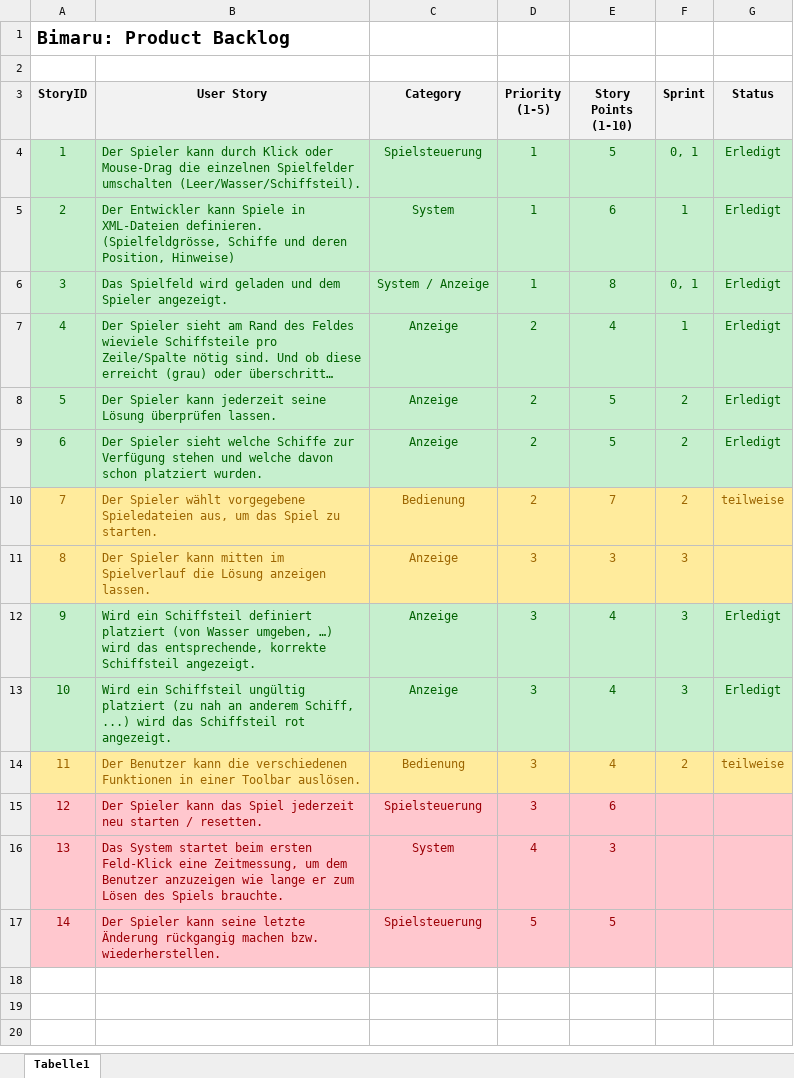
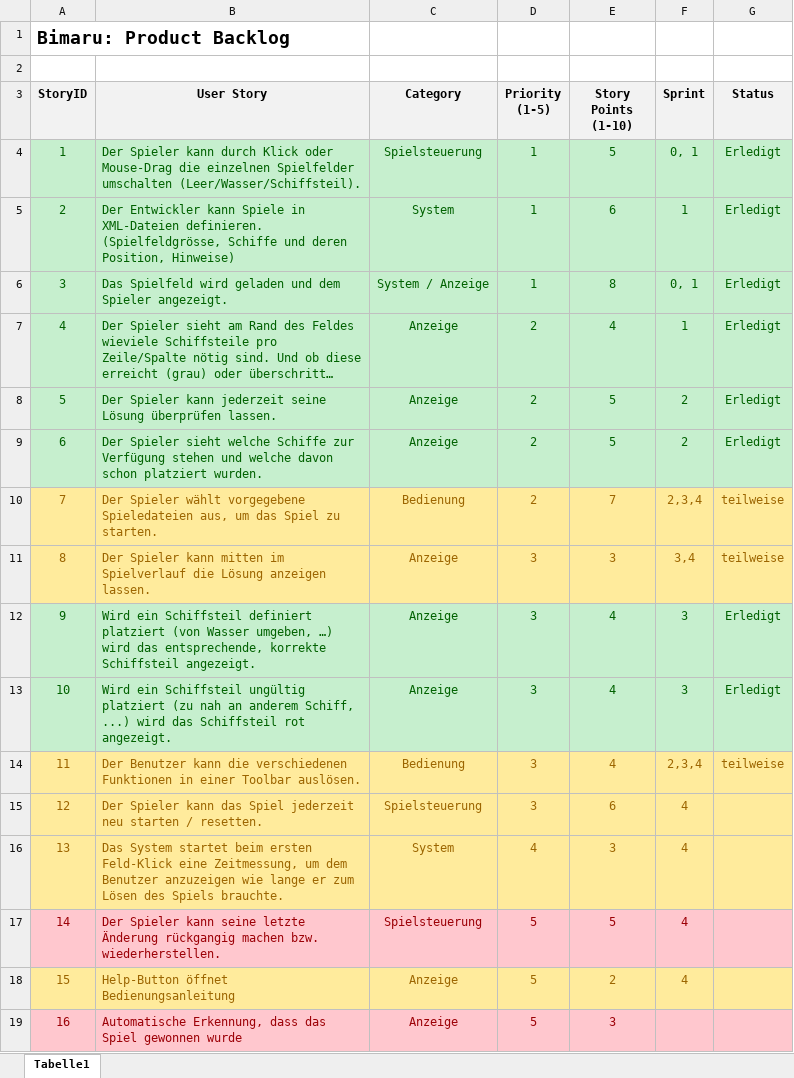
Before and after one commit to Double-A-92/Bimaru, an Excel workbook: ScrumDoku/Product_Backlog.xlsx, sheet Tabelle1, drawn as a sheet; long unchanged cells end in …; values as stored, in another font and other column widths than the file's, no borders; the diff names each change by its address in the sheet, - before the commit and + after, or states it on an @@ line.

```diff
--- a/ScrumDoku/Product_Backlog.xlsx (sheet Tabelle1)
+++ b/ScrumDoku/Product_Backlog.xlsx (sheet Tabelle1)
-F10 (Sprint): 2
+F10 (Sprint): 2,3,4
-F11 (Sprint): 3
+F11 (Sprint): 3,4
-G11 (Status): (empty)
+G11 (Status): teilweise
-F14 (Sprint): 2
+F14 (Sprint): 2,3,4
-A15:G16 fill: #FFC7CE
+A15:G16 fill: #FFEB9C
-A15:E16 text colour: #9C0006
+A15:E16 text colour: #9C6500
-F15:F17 (Sprint): (empty)
+F15:F17 (Sprint): 4
+row 18: 15 | Help-Button öffnet Bedienungsanleitung | Anzeige | 5 | 2 | 4
+row 19: 16 | Automatische Erkennung, dass das Spiel gewonnen wurde | Anzeige | 5 | 3
```
Also changed, not shown: ScrumDoku/Sprint_Backlog_1.xlsx.
